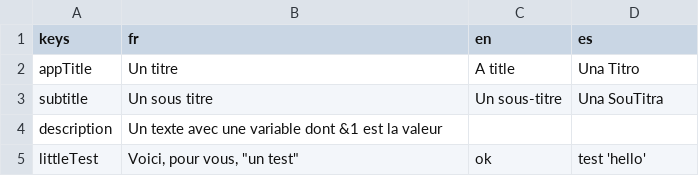
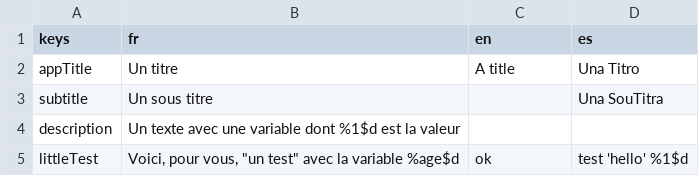
Before and after one commit to smartnsoft/FlappyTranslator, a CSV file: bin/test.csv, drawn as a sheet.

```diff
--- a/bin/test.csv
+++ b/bin/test.csv
@@ -2,4 +2,4 @@ keys,fr,en,es
 appTitle,Un titre,A title,Una Titro
-subtitle,Un sous titre,Un sous-titre,Una SouTitra
-description,Un texte avec une variable dont &1 est la valeur,,
-littleTest,"Voici, pour vous,    ""un test""",ok,test 'hello'
+subtitle,Un sous titre,,Una SouTitra
+description,Un texte avec une variable dont %1$d est la valeur,,
+littleTest,"Voici, pour vous,    ""un test"" avec la variable %age$d",ok,test 'hello' %1$d
```
Also changed, not shown: 5 other files.
